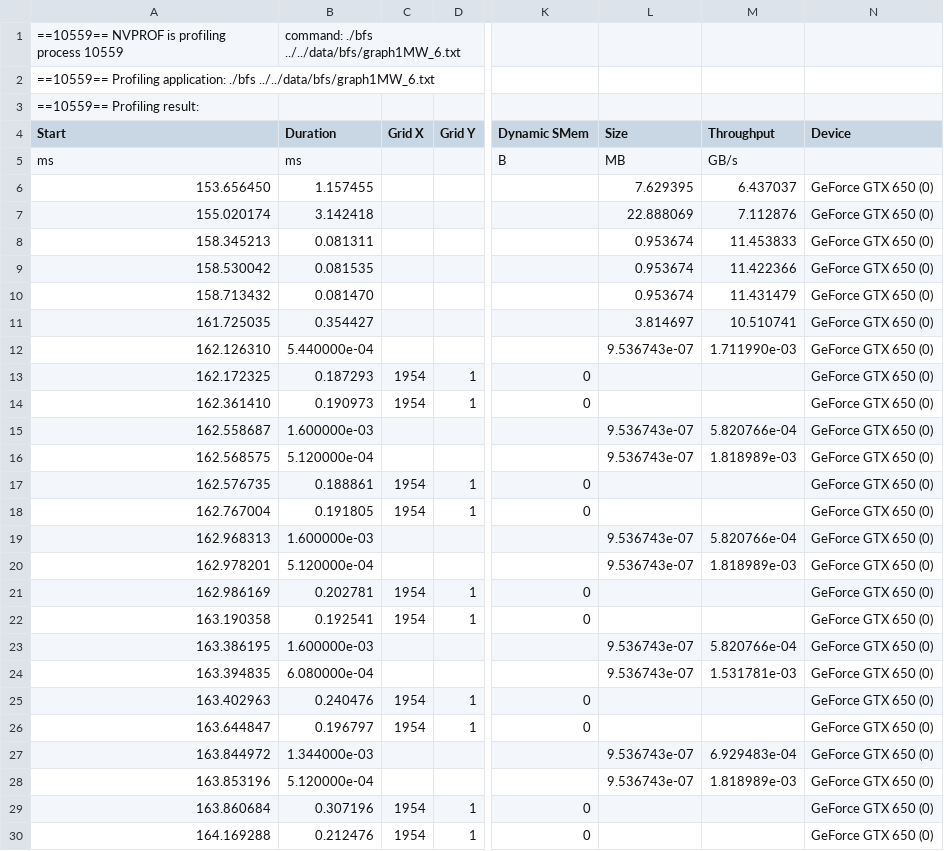
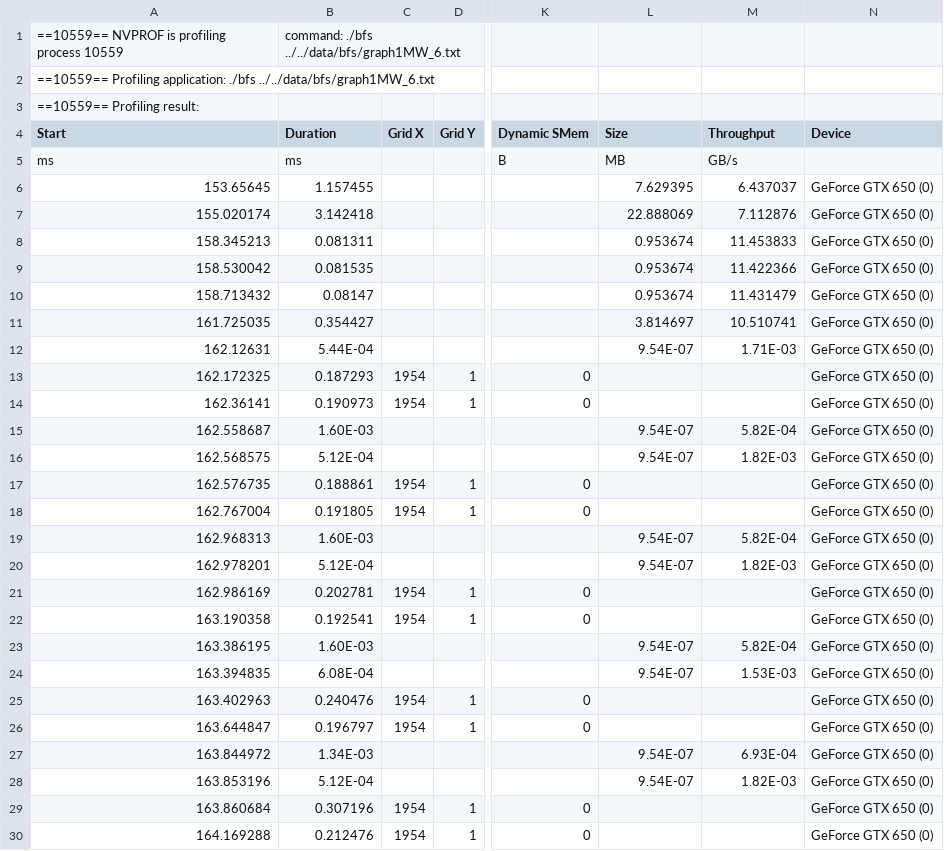
Before and after one commit to nitinagarwal/cs243FinalProject, a CSV file: tempfiles/nitincomp/bfs1.csv, drawn as a sheet; only a part is shown, gaps mark what is left out; the diff covers the shown part only; the diff names each change by its address in the sheet, - before the commit and + after, or states it on an @@ line.

```diff
--- a/tempfiles/nitincomp/bfs1.csv
+++ b/tempfiles/nitincomp/bfs1.csv
-A6 (Start): 153.656450
+A6 (Start): 153.65645
-B10 (Duration): 0.081470
+B10 (Duration): 0.08147
-A12 (Start): 162.126310
+A12 (Start): 162.12631
-B12 (Duration): 5.440000e-04
+B12 (Duration): 5.44E-04
-L12 (Size): 9.536743e-07
+L12 (Size): 9.54E-07
-M12 (Throughput): 1.711990e-03
+M12 (Throughput): 1.71E-03
-A14 (Start): 162.361410
+A14 (Start): 162.36141
-B15 (Duration): 1.600000e-03
+B15 (Duration): 1.60E-03
-L15:L16 (Size): 9.536743e-07
+L15:L16 (Size): 9.54E-07
-M15 (Throughput): 5.820766e-04
+M15 (Throughput): 5.82E-04
-B16 (Duration): 5.120000e-04
+B16 (Duration): 5.12E-04
-M16 (Throughput): 1.818989e-03
+M16 (Throughput): 1.82E-03
-B19 (Duration): 1.600000e-03
+B19 (Duration): 1.60E-03
-L19:L20 (Size): 9.536743e-07
+L19:L20 (Size): 9.54E-07
-M19 (Throughput): 5.820766e-04
+M19 (Throughput): 5.82E-04
-B20 (Duration): 5.120000e-04
+B20 (Duration): 5.12E-04
-M20 (Throughput): 1.818989e-03
+M20 (Throughput): 1.82E-03
-B23 (Duration): 1.600000e-03
+B23 (Duration): 1.60E-03
-L23:L24 (Size): 9.536743e-07
+L23:L24 (Size): 9.54E-07
-M23 (Throughput): 5.820766e-04
+M23 (Throughput): 5.82E-04
-B24 (Duration): 6.080000e-04
+B24 (Duration): 6.08E-04
-M24 (Throughput): 1.531781e-03
+M24 (Throughput): 1.53E-03
-B27 (Duration): 1.344000e-03
+B27 (Duration): 1.34E-03
-L27:L28 (Size): 9.536743e-07
+L27:L28 (Size): 9.54E-07
-M27 (Throughput): 6.929483e-04
+M27 (Throughput): 6.93E-04
-B28 (Duration): 5.120000e-04
+B28 (Duration): 5.12E-04
-M28 (Throughput): 1.818989e-03
+M28 (Throughput): 1.82E-03
```
Also changed, not shown: 89 edited cells elsewhere in this file, tempfiles/commoncomp/lud1.csv, tempfiles/nitincomp/nn1.csv, 5 other files.
